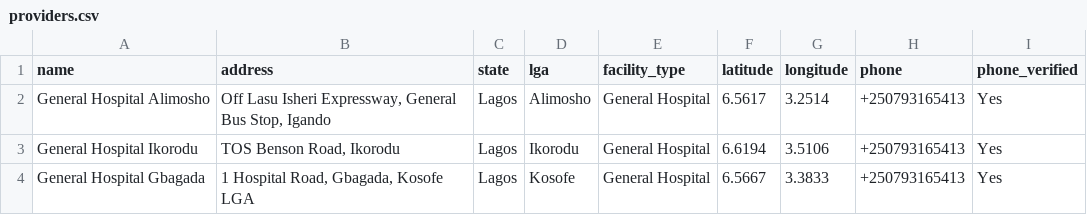
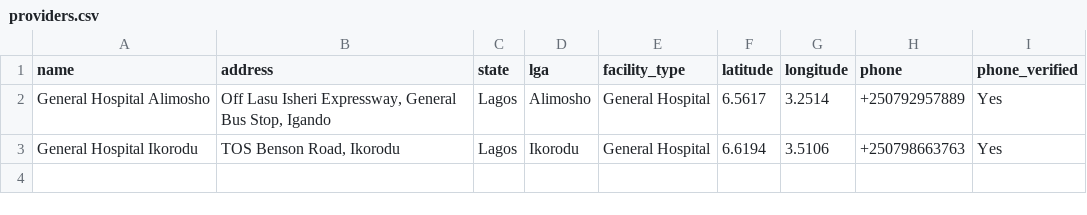
Before and after one commit to Pam-Pam29/WEMA-Women-s-Emergency-Medical-AI, a CSV file: data/providers.csv, drawn as a sheet.

Commit message:
Reduce demo providers to 2 distinct test numbers
Drops General Hospital Gbagada and assigns Alimosho/Ikorodu their own
phone numbers instead of all 3 sharing one, so closed-loop ACCEPT/
DECLINE testing can exercise two independently-responding numbers.

```diff
--- a/data/providers.csv
+++ b/data/providers.csv
@@ -1,4 +1,3 @@
 name,address,state,lga,facility_type,latitude,longitude,phone,phone_verified
-General Hospital Alimosho,"Off Lasu Isheri Expressway, General Bus Stop, Igando",Lagos,Alimosho,General Hospital,6.5617,3.2514,+250793165413,Yes
-General Hospital Ikorodu,"TOS Benson Road, Ikorodu",Lagos,Ikorodu,General Hospital,6.6194,3.5106,+250793165413,Yes
-General Hospital Gbagada,"1 Hospital Road, Gbagada, Kosofe LGA",Lagos,Kosofe,General Hospital,6.5667,3.3833,+250793165413,Yes
+General Hospital Alimosho,"Off Lasu Isheri Expressway, General Bus Stop, Igando",Lagos,Alimosho,General Hospital,6.5617,3.2514,+250792957889,Yes
+General Hospital Ikorodu,"TOS Benson Road, Ikorodu",Lagos,Ikorodu,General Hospital,6.6194,3.5106,+250798663763,Yes
```
